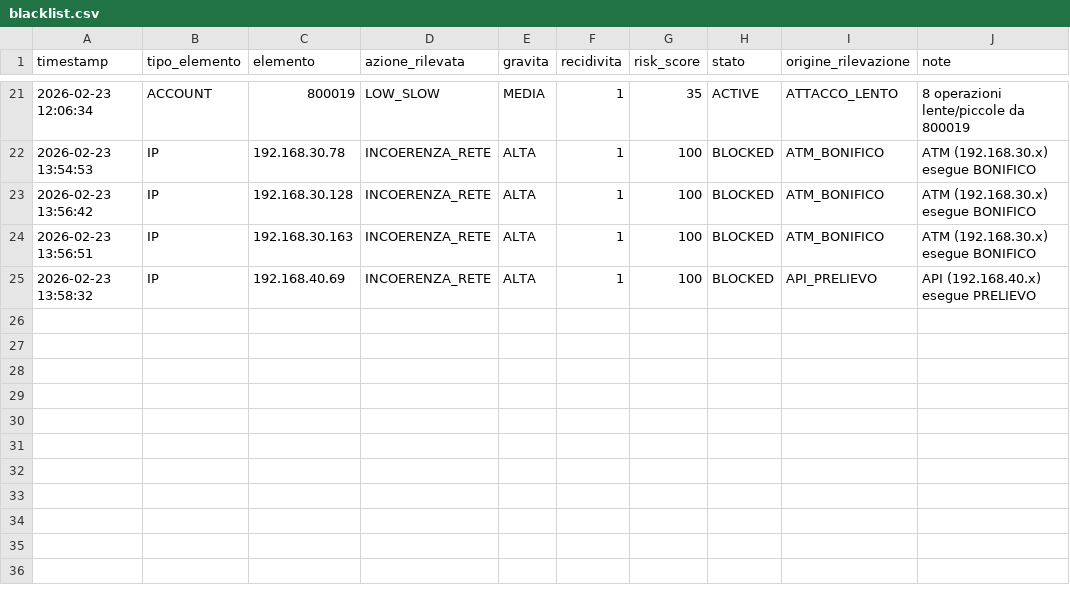
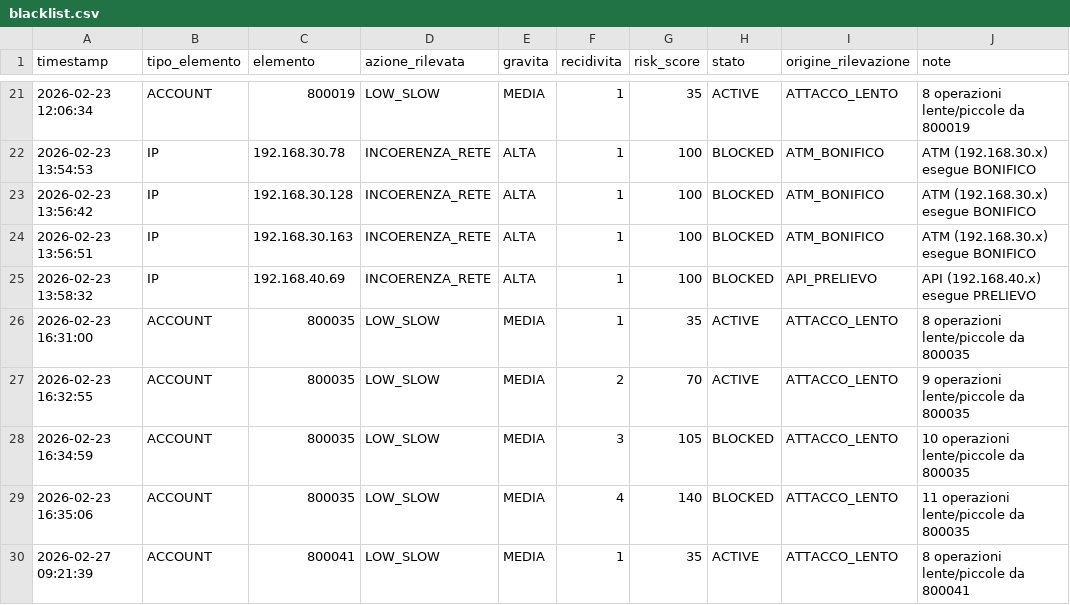
Before and after one commit to selvaggifrancesco41/SO, a CSV file: blacklist.csv, drawn as a sheet; only a part is shown, gaps mark what is left out.

Commit message:
Fix low_slow log path

```diff
--- a/blacklist.csv
+++ b/blacklist.csv
@@ -25 +25,6 @@ timestamp,tipo_elemento,elemento,azione_rilevata,gravita,recidivita,risk_score,s
 2026-02-23 13:58:32,IP,192.168.40.69,INCOERENZA_RETE,ALTA,1,100,BLOCKED,API_PRELIEVO,API (192.168.40.x) esegue PRELIEVO
+2026-02-23 16:31:00,ACCOUNT,800035,LOW_SLOW,MEDIA,1,35,ACTIVE,ATTACCO_LENTO,8 operazioni lente/piccole da 800035
+2026-02-23 16:32:55,ACCOUNT,800035,LOW_SLOW,MEDIA,2,70,ACTIVE,ATTACCO_LENTO,9 operazioni lente/piccole da 800035
+2026-02-23 16:34:59,ACCOUNT,800035,LOW_SLOW,MEDIA,3,105,BLOCKED,ATTACCO_LENTO,10 operazioni lente/piccole da 800035
+2026-02-23 16:35:06,ACCOUNT,800035,LOW_SLOW,MEDIA,4,140,BLOCKED,ATTACCO_LENTO,11 operazioni lente/piccole da 800035
+2026-02-27 09:21:39,ACCOUNT,800041,LOW_SLOW,MEDIA,1,35,ACTIVE,ATTACCO_LENTO,8 operazioni lente/piccole da 800041
```
Also changed, not shown: 5 other files.
